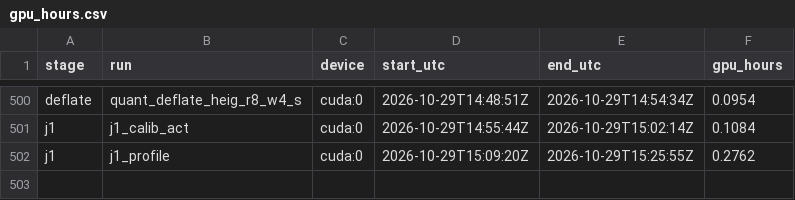
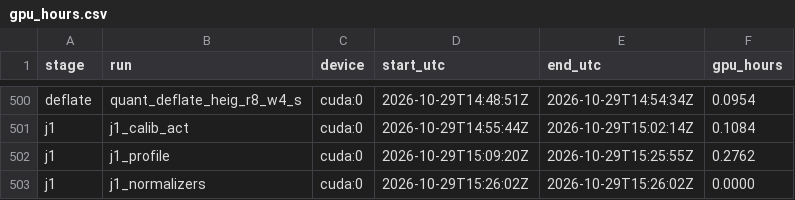
Before and after one commit to PseudoHunt/boa-dit, a CSV file: results/gpu_hours.csv, drawn as a sheet; only a part is shown, gaps mark what is left out; the diff names each change by its address in the sheet, - before the commit and + after, or states it on an @@ line.

```diff
--- a/results/gpu_hours.csv
+++ b/results/gpu_hours.csv
+row 503: j1 | j1_normalizers | cuda:0 | 2026-10-29T15:26:02Z | 2026-10-29T15:26:02Z | 0.0000
```
Also changed, not shown: 1 other file.
